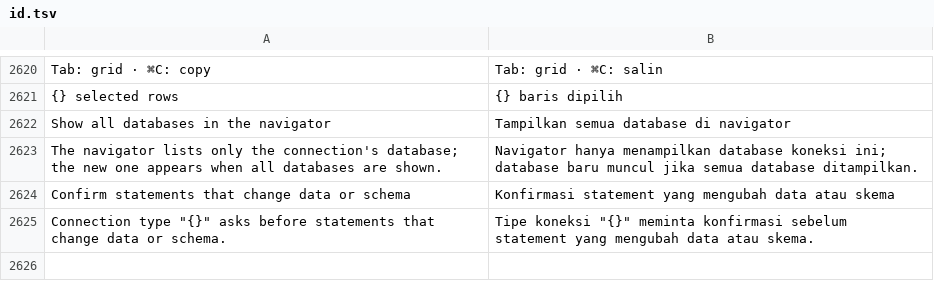
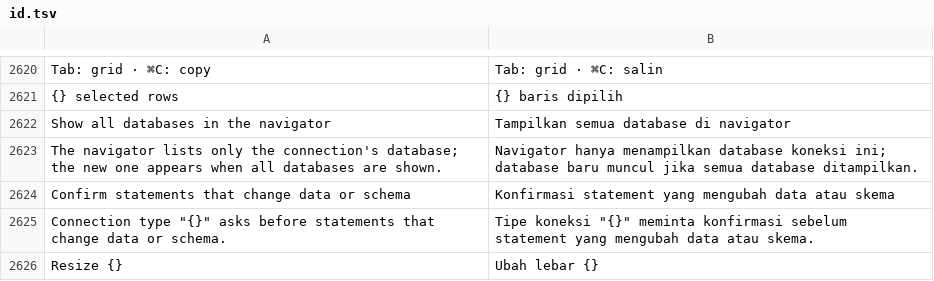
Before and after one commit to ilhamnadhif/dbiji, a TSV file: crates/dbiji-core/locales/id.tsv, drawn as a sheet; only a part is shown, gaps mark what is left out.

```diff
--- a/crates/dbiji-core/locales/id.tsv
+++ b/crates/dbiji-core/locales/id.tsv
@@ -2625 +2625,2 @@ Confirm statements that change data or schema	Konfirmasi statement yang mengubah
 Connection type "{}" asks before statements that change data or schema.	Tipe koneksi "{}" meminta konfirmasi sebelum statement yang mengubah data atau skema.
+Resize {}	Ubah lebar {}
```
Also changed, not shown: crates/dbiji-grid/locales/id.tsv, 3 other files.
